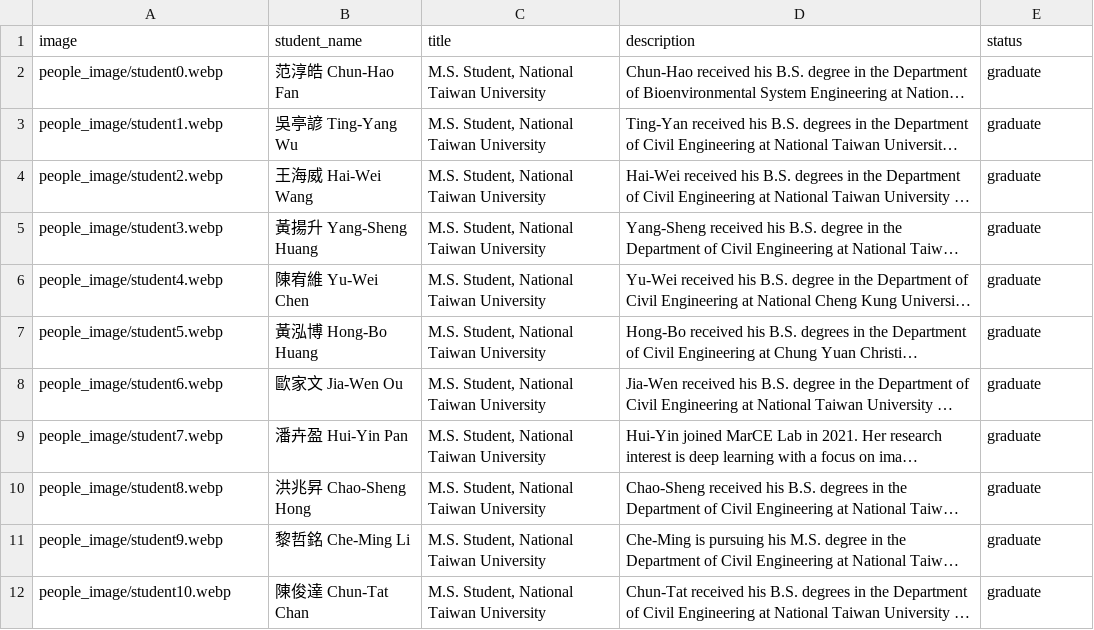
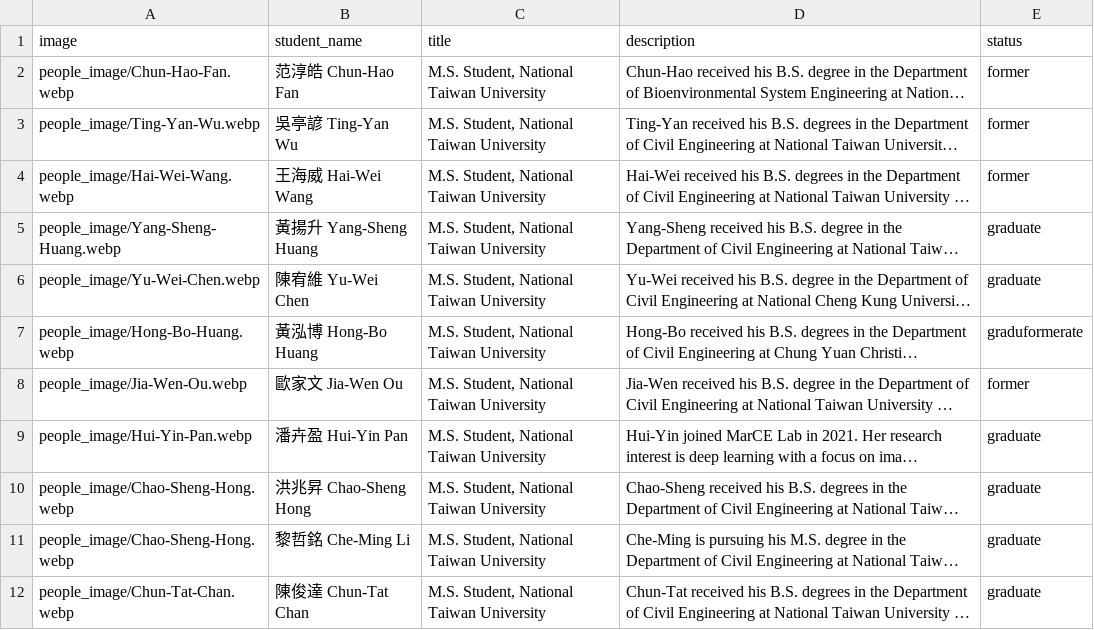
Before and after one commit to MarCE-Lab/MarCE-Lab.github.io, a TSV file: file/people.tsv, drawn as a sheet; long unchanged cells end in …; the diff names each change by its address in the sheet, - before the commit and + after, or states it on an @@ line.

```diff
--- a/file/people.tsv
+++ b/file/people.tsv
-A2 (image): people_image/student0.webp
+A2 (image): people_image/Chun-Hao-Fan.webp
-E2:E4 (status): graduate
+E2:E4 (status): former
-A3 (image): people_image/student1.webp
+A3 (image): people_image/Ting-Yan-Wu.webp
-B3 (student_name): 吳亭諺 Ting-Yang Wu
+B3 (student_name): 吳亭諺 Ting-Yan Wu
-A4 (image): people_image/student2.webp
+A4 (image): people_image/Hai-Wei-Wang.webp
-A5 (image): people_image/student3.webp
+A5 (image): people_image/Yang-Sheng-Huang.webp
-A6 (image): people_image/student4.webp
+A6 (image): people_image/Yu-Wei-Chen.webp
-A7 (image): people_image/student5.webp
+A7 (image): people_image/Hong-Bo-Huang.webp
-E7 (status): graduate
+E7 (status): graduformerate
-A8 (image): people_image/student6.webp
+A8 (image): people_image/Jia-Wen-Ou.webp
-E8 (status): graduate
+E8 (status): former
-A9 (image): people_image/student7.webp
+A9 (image): people_image/Hui-Yin-Pan.webp
-A10 (image): people_image/student8.webp
+A10 (image): people_image/Chao-Sheng-Hong.webp
-A11 (image): people_image/student9.webp
+A11 (image): people_image/Chao-Sheng-Hong.webp
-A12 (image): people_image/student10.webp
+A12 (image): people_image/Chun-Tat-Chan.webp
```
Also changed, not shown: 13 other files.
